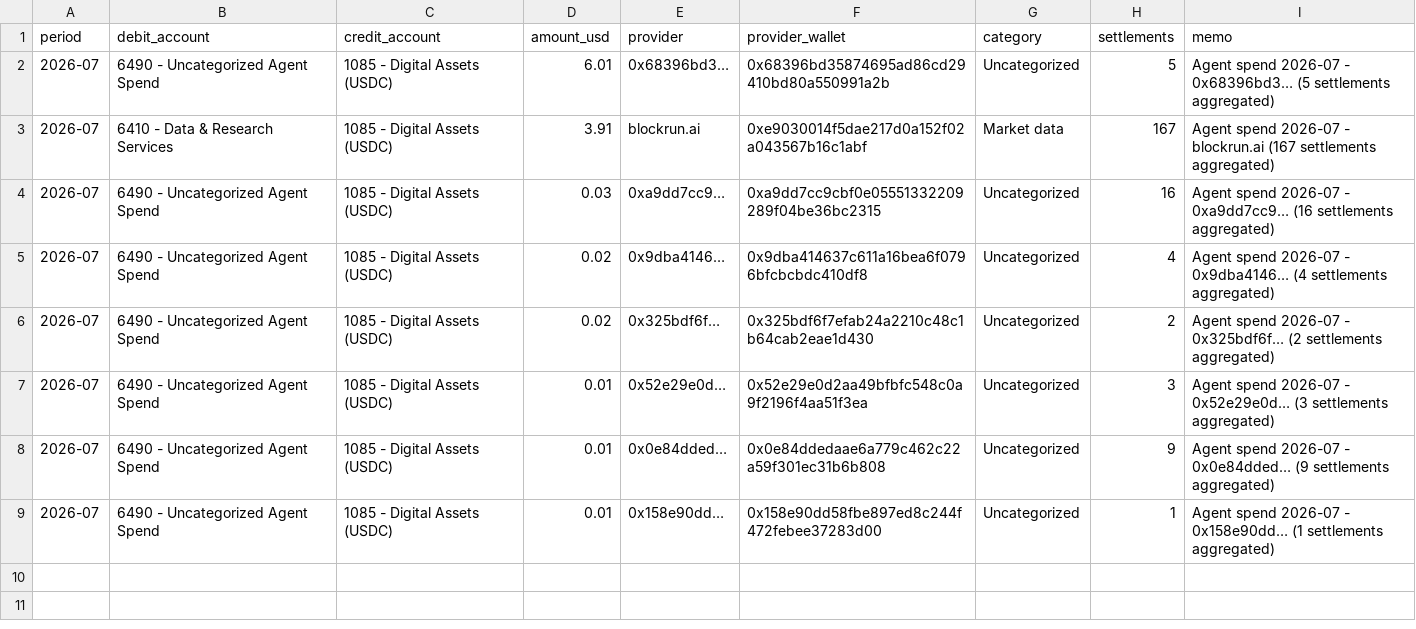
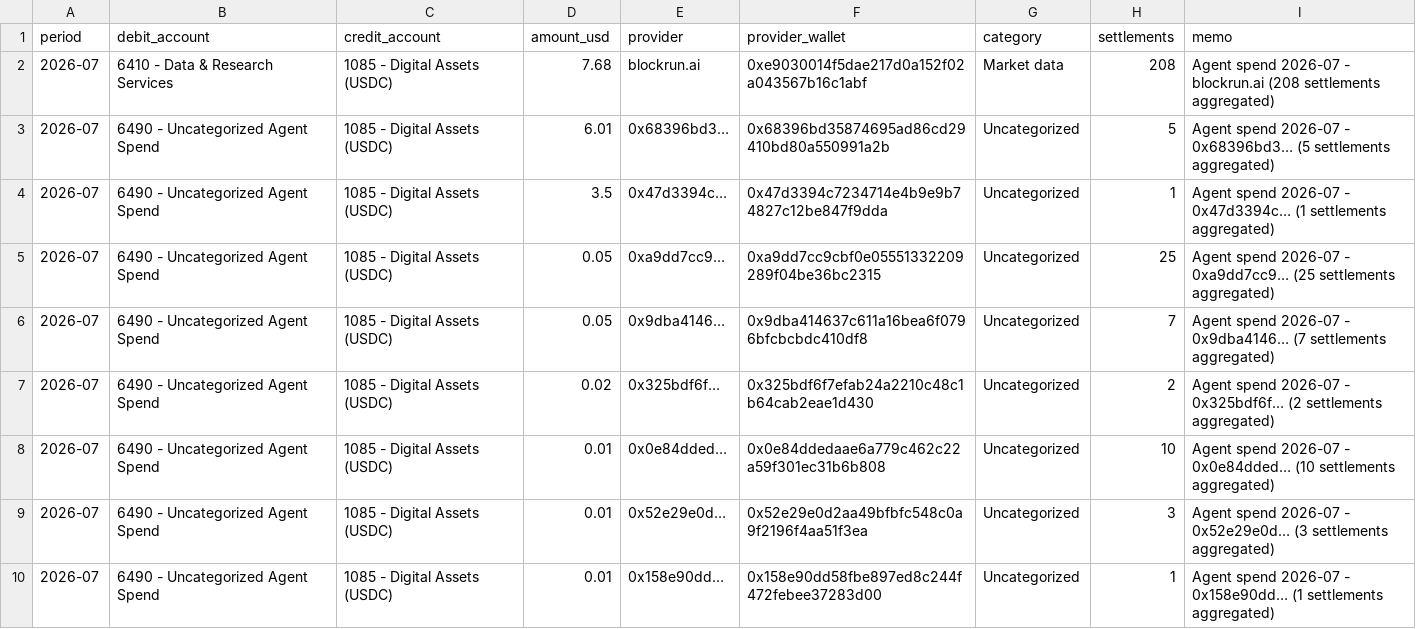
Before and after one commit to billiondollarapps/counterra, a CSV file: out/journal_entries.csv, drawn as a sheet.

```diff
--- a/out/journal_entries.csv
+++ b/out/journal_entries.csv
@@ -1,9 +1,10 @@
 period,debit_account,credit_account,amount_usd,provider,provider_wallet,category,settlements,memo
+2026-07,6410 - Data & Research Services,1085 - Digital Assets (USDC),7.68,blockrun.ai,0xe9030014f5dae217d0a152f02a043567b16c1abf,Market data,208,Agent spend 2026-07 - blockrun.ai (208 settlements aggregated)
 2026-07,6490 - Uncategorized Agent Spend,1085 - Digital Assets (USDC),6.01,0x68396bd3…,0x68396bd35874695ad86cd29410bd80a550991a2b,Uncategorized,5,Agent spend 2026-07 - 0x68396bd3… (5 settlements aggregated)
-2026-07,6410 - Data & Research Services,1085 - Digital Assets (USDC),3.91,blockrun.ai,0xe9030014f5dae217d0a152f02a043567b16c1abf,Market data,167,Agent spend 2026-07 - blockrun.ai (167 settlements aggregated)
-2026-07,6490 - Uncategorized Agent Spend,1085 - Digital Assets (USDC),0.03,0xa9dd7cc9…,0xa9dd7cc9cbf0e05551332209289f04be36bc2315,Uncategorized,16,Agent spend 2026-07 - 0xa9dd7cc9… (16 settlements aggregated)
-2026-07,6490 - Uncategorized Agent Spend,1085 - Digital Assets (USDC),0.02,0x9dba4146…,0x9dba414637c611a16bea6f0796bfcbcbdc410df8,Uncategorized,4,Agent spend 2026-07 - 0x9dba4146… (4 settlements aggregated)
+2026-07,6490 - Uncategorized Agent Spend,1085 - Digital Assets (USDC),3.5,0x47d3394c…,0x47d3394c7234714e4b9e9b74827c12be847f9dda,Uncategorized,1,Agent spend 2026-07 - 0x47d3394c… (1 settlements aggregated)
+2026-07,6490 - Uncategorized Agent Spend,1085 - Digital Assets (USDC),0.05,0xa9dd7cc9…,0xa9dd7cc9cbf0e05551332209289f04be36bc2315,Uncategorized,25,Agent spend 2026-07 - 0xa9dd7cc9… (25 settlements aggregated)
+2026-07,6490 - Uncategorized Agent Spend,1085 - Digital Assets (USDC),0.05,0x9dba4146…,0x9dba414637c611a16bea6f0796bfcbcbdc410df8,Uncategorized,7,Agent spend 2026-07 - 0x9dba4146… (7 settlements aggregated)
 2026-07,6490 - Uncategorized Agent Spend,1085 - Digital Assets (USDC),0.02,0x325bdf6f…,0x325bdf6f7efab24a2210c48c1b64cab2eae1d430,Uncategorized,2,Agent spend 2026-07 - 0x325bdf6f… (2 settlements aggregated)
+2026-07,6490 - Uncategorized Agent Spend,1085 - Digital Assets (USDC),0.01,0x0e84dded…,0x0e84ddedaae6a779c462c22a59f301ec31b6b808,Uncategorized,10,Agent spend 2026-07 - 0x0e84dded… (10 settlements aggregated)
 2026-07,6490 - Uncategorized Agent Spend,1085 - Digital Assets (USDC),0.01,0x52e29e0d…,0x52e29e0d2aa49bfbfc548c0a9f2196f4aa51f3ea,Uncategorized,3,Agent spend 2026-07 - 0x52e29e0d… (3 settlements aggregated)
-2026-07,6490 - Uncategorized Agent Spend,1085 - Digital Assets (USDC),0.01,0x0e84dded…,0x0e84ddedaae6a779c462c22a59f301ec31b6b808,Uncategorized,9,Agent spend 2026-07 - 0x0e84dded… (9 settlements aggregated)
 2026-07,6490 - Uncategorized Agent Spend,1085 - Digital Assets (USDC),0.01,0x158e90dd…,0x158e90dd58fbe897ed8c244f472febee37283d00,Uncategorized,1,Agent spend 2026-07 - 0x158e90dd… (1 settlements aggregated)
```
Also changed, not shown: out/agents.csv, 2 other files.
